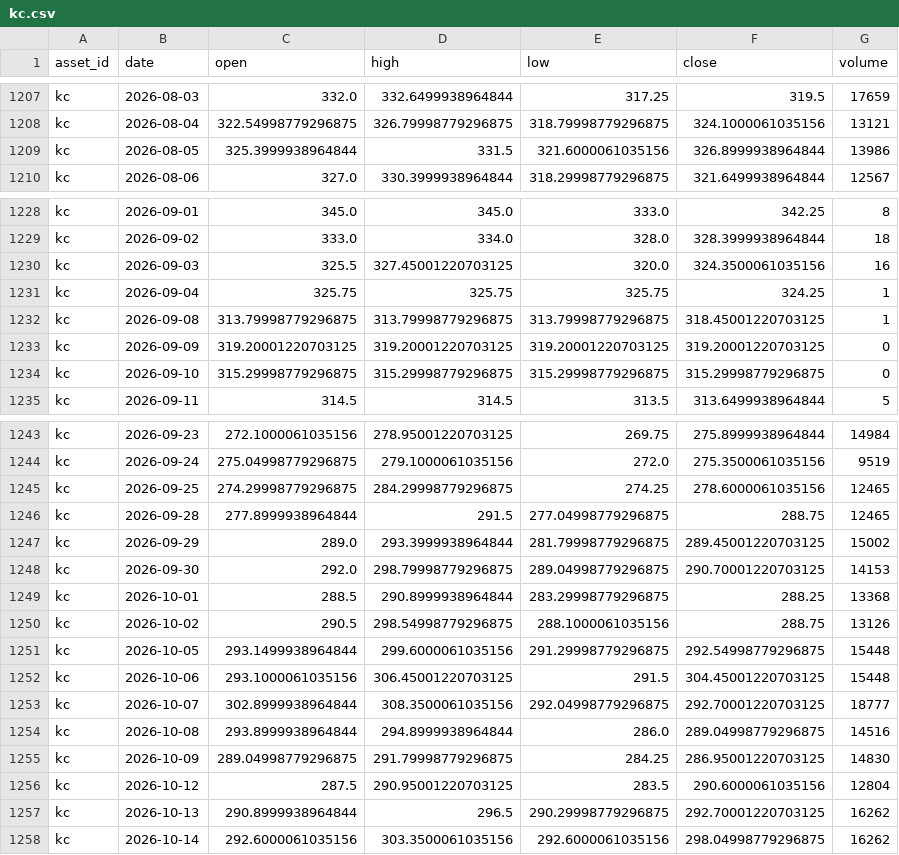
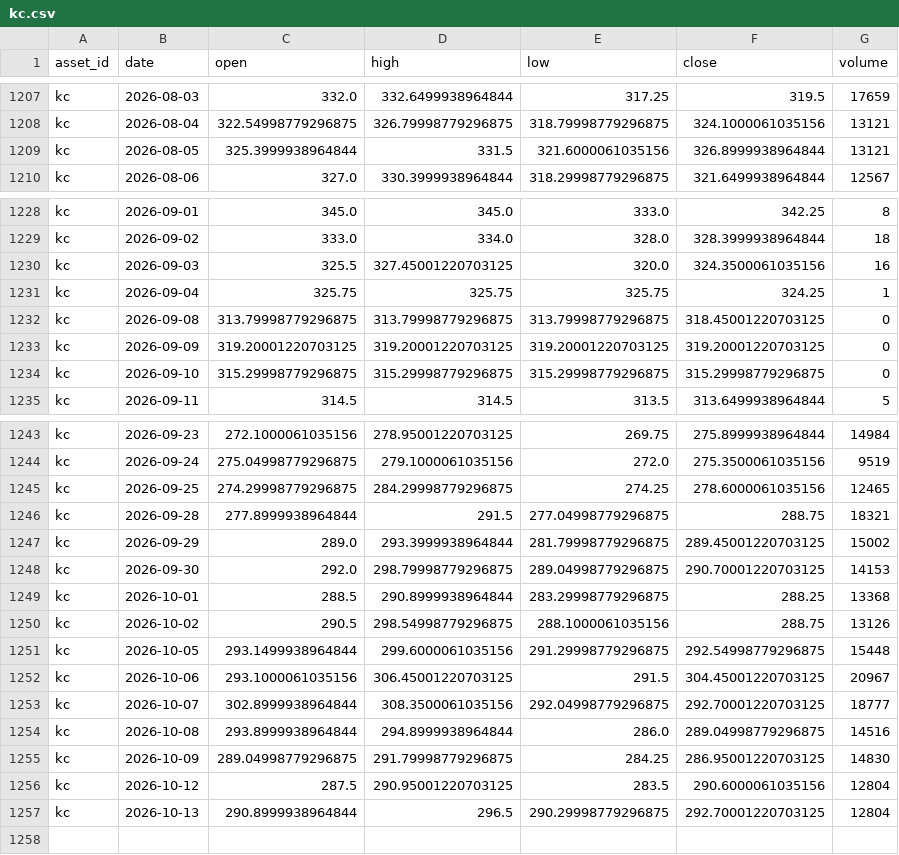
Before and after one commit to JunyiWu97/cross-asset-structure-monitor, a CSV file: data/history_public/kc.csv, drawn as a sheet; only a part is shown, gaps mark what is left out.

```diff
--- a/data/history_public/kc.csv
+++ b/data/history_public/kc.csv
@@ -1208,3 +1208,3 @@ kc,2026-08-03,332.0,332.6499938964844,317.25,319.5,17659
 kc,2026-08-04,322.54998779296875,326.79998779296875,318.79998779296875,324.1000061035156,13121
-kc,2026-08-05,325.3999938964844,331.5,321.6000061035156,326.8999938964844,13986
+kc,2026-08-05,325.3999938964844,331.5,321.6000061035156,326.8999938964844,13121
 kc,2026-08-06,327.0,330.3999938964844,318.29998779296875,321.6499938964844,12567
@@ -1231,3 +1231,3 @@ kc,2026-09-03,325.5,327.45001220703125,320.0,324.3500061035156,16
 kc,2026-09-04,325.75,325.75,325.75,324.25,1
-kc,2026-09-08,313.79998779296875,313.79998779296875,313.79998779296875,318.45001220703125,1
+kc,2026-09-08,313.79998779296875,313.79998779296875,313.79998779296875,318.45001220703125,0
 kc,2026-09-09,319.20001220703125,319.20001220703125,319.20001220703125,319.20001220703125,0
@@ -1245,3 +1245,3 @@ kc,2026-09-24,275.04998779296875,279.1000061035156,272.0,275.3500061035156,9519
 kc,2026-09-25,274.29998779296875,284.29998779296875,274.25,278.6000061035156,12465
-kc,2026-09-28,277.8999938964844,291.5,277.04998779296875,288.75,12465
+kc,2026-09-28,277.8999938964844,291.5,277.04998779296875,288.75,18321
 kc,2026-09-29,289.0,293.3999938964844,281.79998779296875,289.45001220703125,15002
@@ -1251,3 +1251,3 @@ kc,2026-10-02,290.5,298.54998779296875,288.1000061035156,288.75,13126
 kc,2026-10-05,293.1499938964844,299.6000061035156,291.29998779296875,292.54998779296875,15448
-kc,2026-10-06,293.1000061035156,306.45001220703125,291.5,304.45001220703125,15448
+kc,2026-10-06,293.1000061035156,306.45001220703125,291.5,304.45001220703125,20967
 kc,2026-10-07,302.8999938964844,308.3500061035156,292.04998779296875,292.70001220703125,18777
@@ -1256,3 +1256,2 @@ kc,2026-10-09,289.04998779296875,291.79998779296875,284.25,286.95001220703125,14
 kc,2026-10-12,287.5,290.95001220703125,283.5,290.6000061035156,12804
-kc,2026-10-13,290.8999938964844,296.5,290.29998779296875,292.70001220703125,16262
-kc,2026-10-14,292.6000061035156,303.3500061035156,292.6000061035156,298.04998779296875,16262
+kc,2026-10-13,290.8999938964844,296.5,290.29998779296875,292.70001220703125,12804
```
Also changed, not shown: data/history_public/brn.csv, data/history_public/cl.csv, 10 other files.
